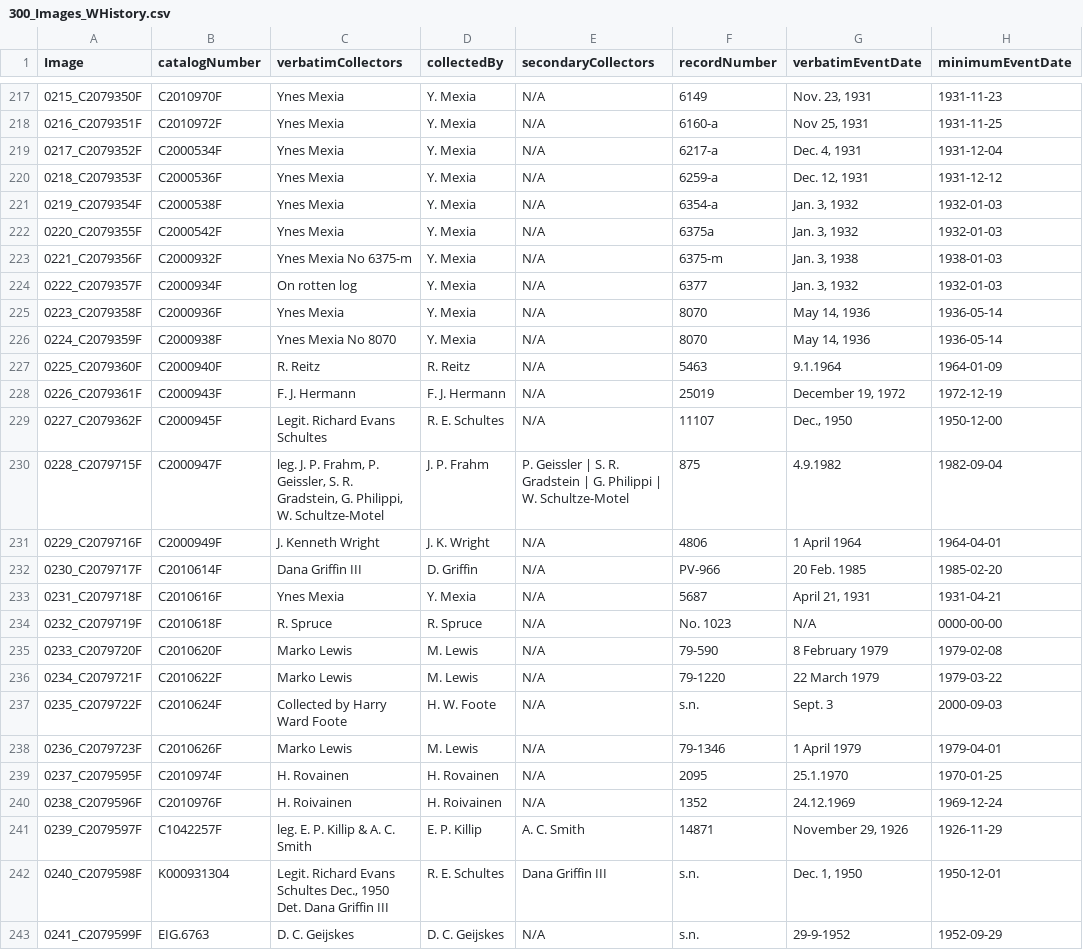
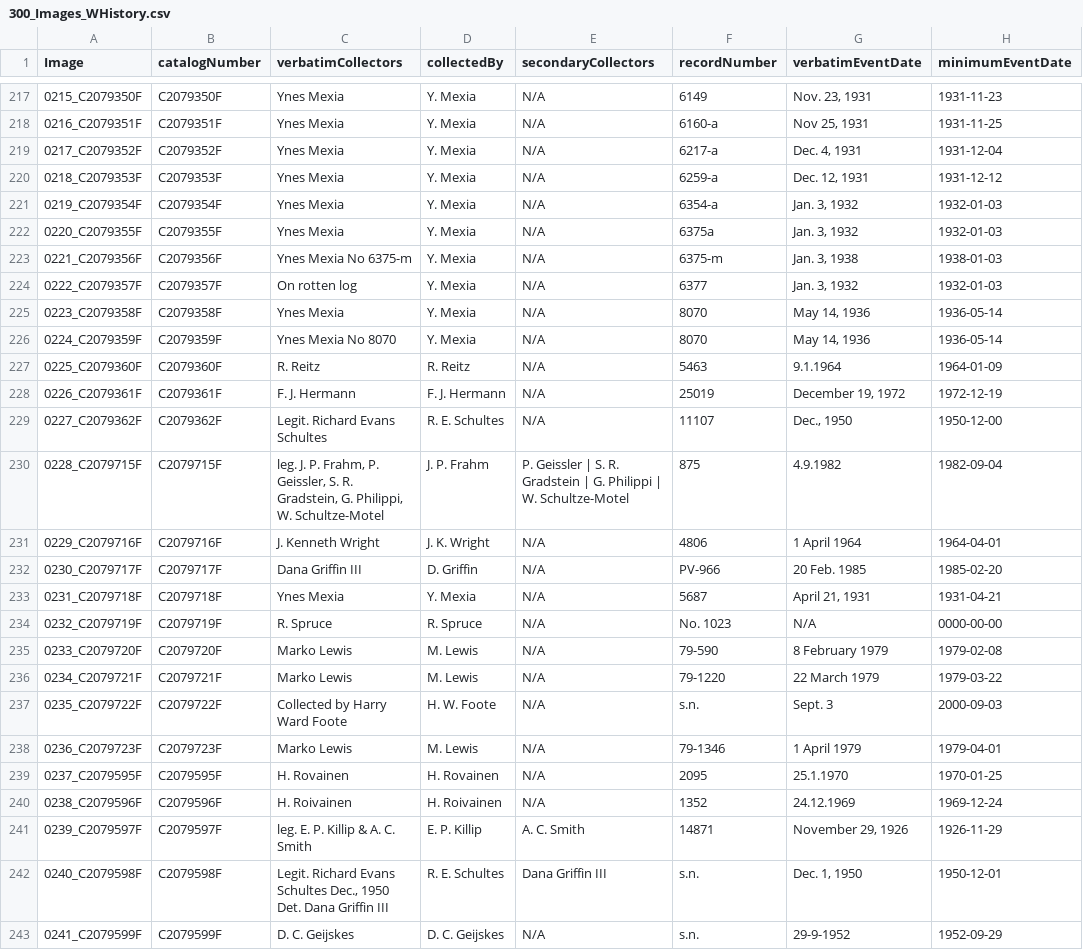
Before and after one commit to rherbst123/RileyHerbstProject, a CSV file: FinishedPipeline/Outputs/CSV/300_Images_WHistory.csv, drawn as a sheet; only a part is shown, gaps mark what is left out; the diff covers the shown part only; the diff names each change by its address in the sheet, - before the commit and + after, or states it on an @@ line.

```diff
--- a/FinishedPipeline/Outputs/CSV/300_Images_WHistory.csv
+++ b/FinishedPipeline/Outputs/CSV/300_Images_WHistory.csv
-B217 (catalogNumber): C2010970F
+B217 (catalogNumber): C2079350F
-B218 (catalogNumber): C2010972F
+B218 (catalogNumber): C2079351F
-B219 (catalogNumber): C2000534F
+B219 (catalogNumber): C2079352F
-B220 (catalogNumber): C2000536F
+B220 (catalogNumber): C2079353F
-B221 (catalogNumber): C2000538F
+B221 (catalogNumber): C2079354F
-B222 (catalogNumber): C2000542F
+B222 (catalogNumber): C2079355F
-B223 (catalogNumber): C2000932F
+B223 (catalogNumber): C2079356F
-B224 (catalogNumber): C2000934F
+B224 (catalogNumber): C2079357F
-B225 (catalogNumber): C2000936F
+B225 (catalogNumber): C2079358F
-B226 (catalogNumber): C2000938F
+B226 (catalogNumber): C2079359F
-B227 (catalogNumber): C2000940F
+B227 (catalogNumber): C2079360F
-B228 (catalogNumber): C2000943F
+B228 (catalogNumber): C2079361F
-B229 (catalogNumber): C2000945F
+B229 (catalogNumber): C2079362F
-B230 (catalogNumber): C2000947F
+B230 (catalogNumber): C2079715F
-B231 (catalogNumber): C2000949F
+B231 (catalogNumber): C2079716F
-B232 (catalogNumber): C2010614F
+B232 (catalogNumber): C2079717F
-B233 (catalogNumber): C2010616F
+B233 (catalogNumber): C2079718F
-B234 (catalogNumber): C2010618F
+B234 (catalogNumber): C2079719F
-B235 (catalogNumber): C2010620F
+B235 (catalogNumber): C2079720F
-B236 (catalogNumber): C2010622F
+B236 (catalogNumber): C2079721F
-B237 (catalogNumber): C2010624F
+B237 (catalogNumber): C2079722F
-B238 (catalogNumber): C2010626F
+B238 (catalogNumber): C2079723F
-B239 (catalogNumber): C2010974F
+B239 (catalogNumber): C2079595F
-B240 (catalogNumber): C2010976F
+B240 (catalogNumber): C2079596F
-B241 (catalogNumber): C1042257F
+B241 (catalogNumber): C2079597F
-B242 (catalogNumber): K000931304
+B242 (catalogNumber): C2079598F
-B243 (catalogNumber): EIG.6763
+B243 (catalogNumber): C2079599F
```
Also changed, not shown: 139 edited cells elsewhere in this file, FinishedPipeline/Outputs/CSV/300GroundTruth.csv, 17 other files.
